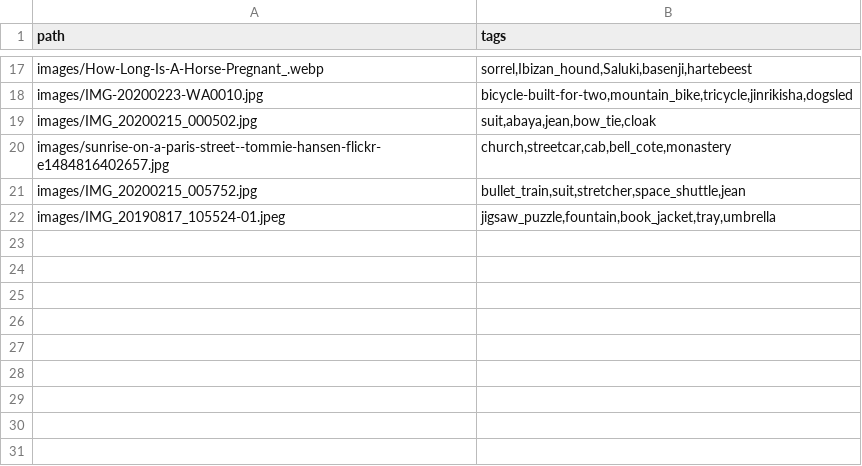
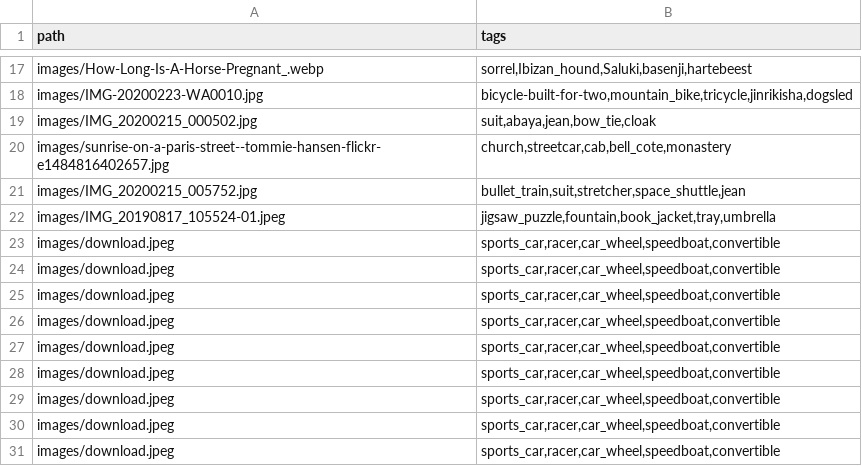
Before and after one commit to JyotishnaBaishya/SmartGallery, a CSV file: flask/static/tags.csv, drawn as a sheet; only a part is shown, gaps mark what is left out; the diff names each change by its address in the sheet, - before the commit and + after, or states it on an @@ line.

```diff
--- a/flask/static/tags.csv
+++ b/flask/static/tags.csv
+row 23: images/download.jpeg | sports_car,racer,car_wheel,speedboat,convertible
+row 24: images/download.jpeg | sports_car,racer,car_wheel,speedboat,convertible
+row 25: images/download.jpeg | sports_car,racer,car_wheel,speedboat,convertible
+row 26: images/download.jpeg | sports_car,racer,car_wheel,speedboat,convertible
+row 27: images/download.jpeg | sports_car,racer,car_wheel,speedboat,convertible
+row 28: images/download.jpeg | sports_car,racer,car_wheel,speedboat,convertible
+row 29: images/download.jpeg | sports_car,racer,car_wheel,speedboat,convertible
+row 30: images/download.jpeg | sports_car,racer,car_wheel,speedboat,convertible
+row 31: images/download.jpeg | sports_car,racer,car_wheel,speedboat,convertible
```
Also changed, not shown: 5 other files.
